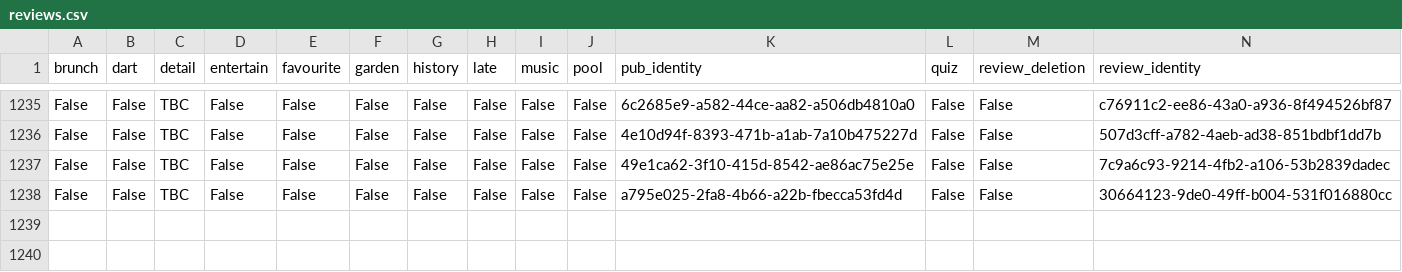
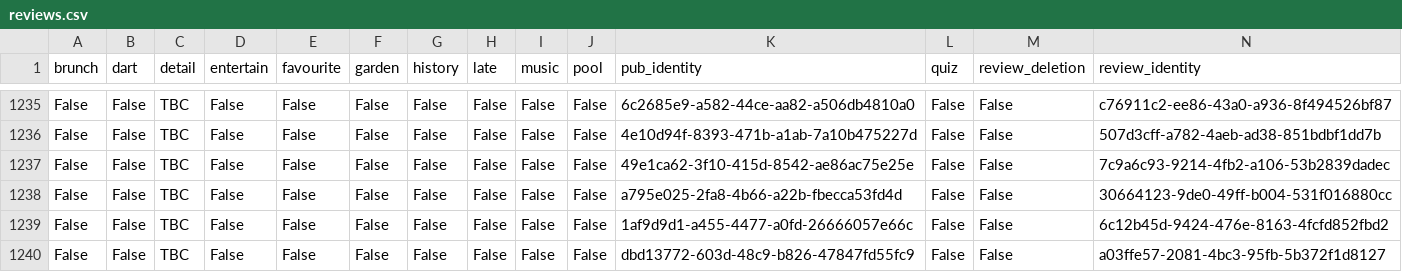
Before and after one commit to cartsmate/thepubcrawls, a CSV file: files/reviews.csv, drawn as a sheet; only a part is shown, gaps mark what is left out; rows hold the shown columns only; the diff names each change by its address in the sheet, - before the commit and + after, or states it on an @@ line.

```diff
--- a/files/reviews.csv
+++ b/files/reviews.csv
+row 1239: False | False | TBC | False | False | False | False | False | False | False | 1af9d9d1-a455-4477-a0fd-26666057e66c | False | False | 6c12b45d-9424-476e-8163-4fcfd852fbd2
+row 1240: False | False | TBC | False | False | False | False | False | False | False | dbd13772-603d-48c9-b826-47847fd55fc9 | False | False | a03ffe57-2081-4bc3-95fb-5b372f1d8127
```
Also changed, not shown: files/pubs.csv, 11 other files.
